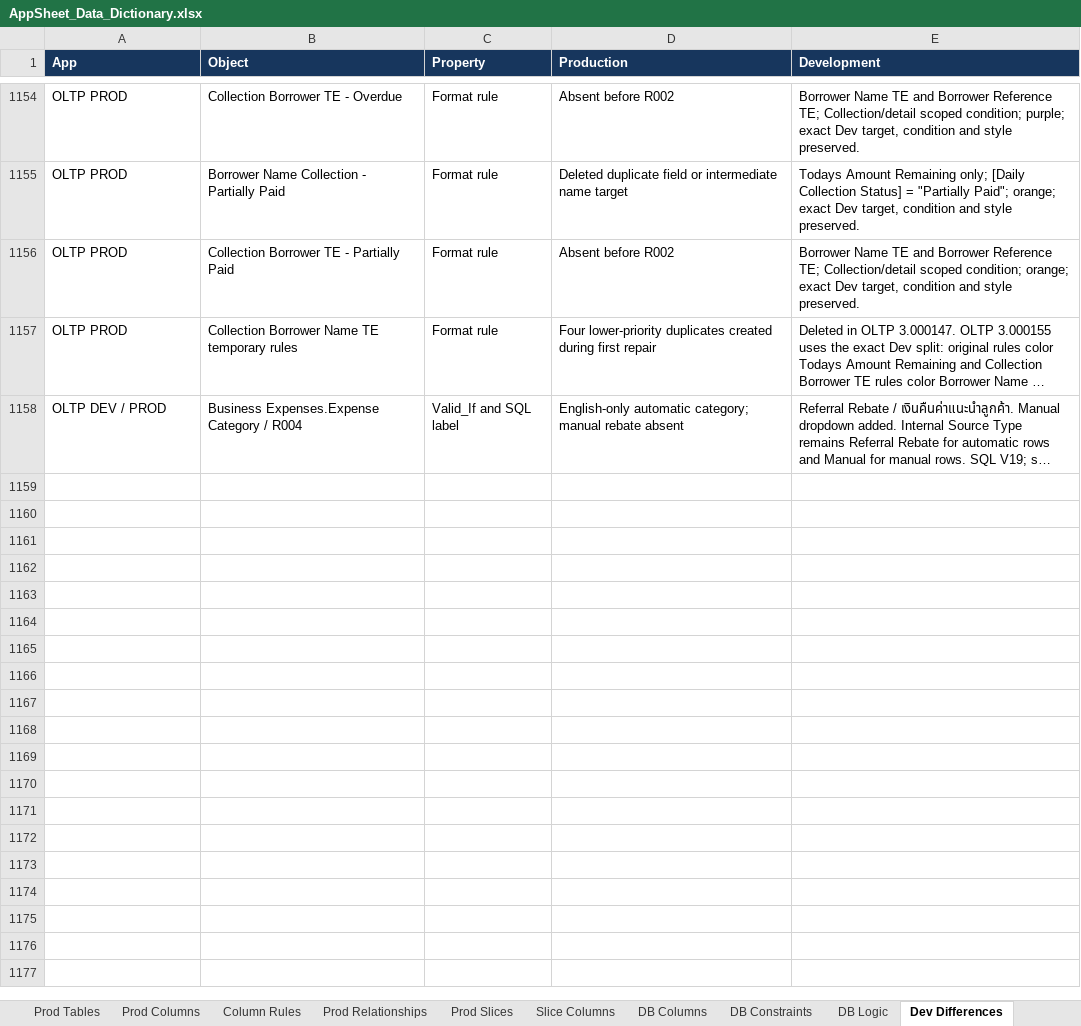
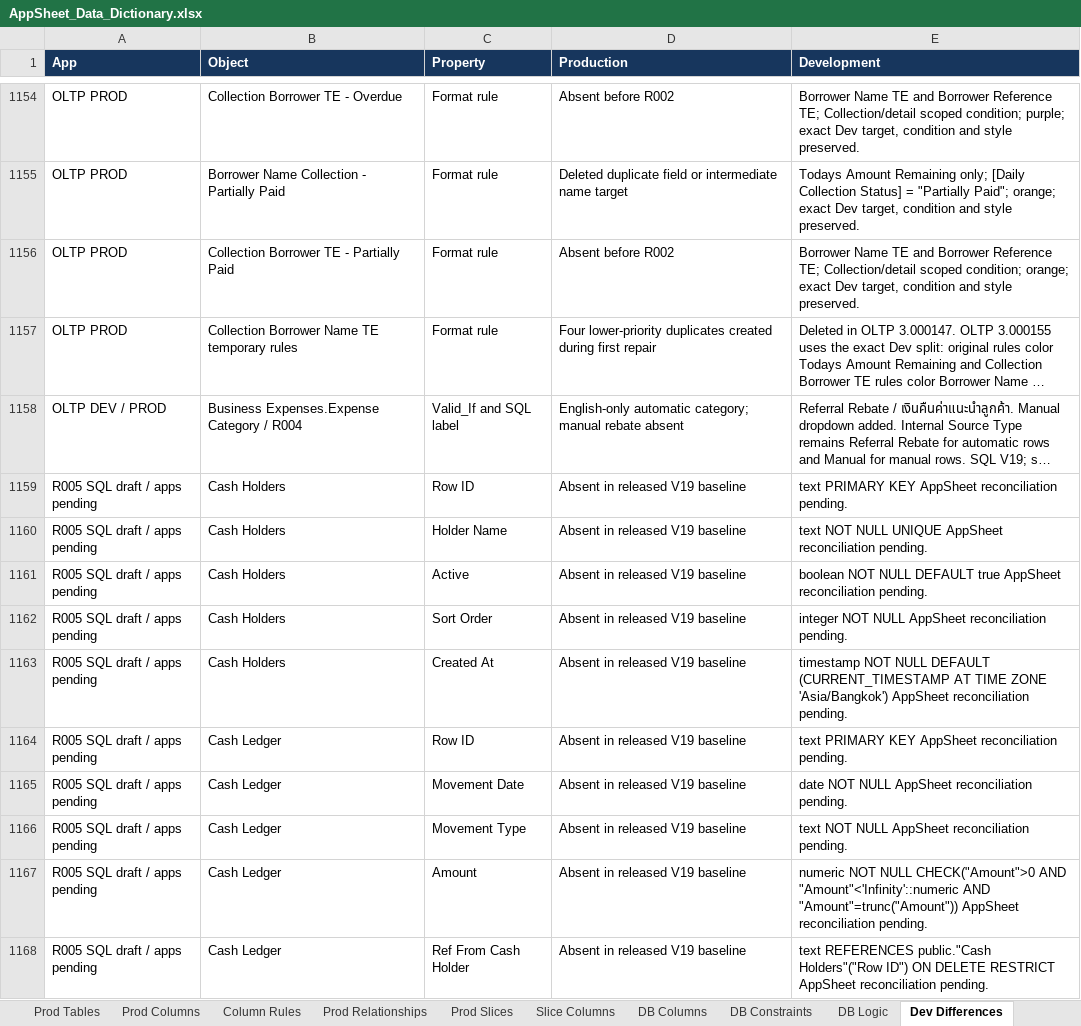
Before and after one commit to welct0407/MW-Credit-App, an Excel workbook: Documents/AppSheet_Data_Dictionary.xlsx, sheet Dev Differences, drawn as a sheet; only a part is shown, gaps mark what is left out; long unchanged cells end in …; values as stored, in another font and other column widths than the file's, no borders; the diff covers the shown part only; the diff names each change by its address in the sheet, - before the commit and + after, or states it on an @@ line.

```diff
--- a/Documents/AppSheet_Data_Dictionary.xlsx (sheet Dev Differences)
+++ b/Documents/AppSheet_Data_Dictionary.xlsx (sheet Dev Differences)
+row 1159: R005 SQL draft / apps pending | Cash Holders | Row ID | Absent in released V19 baseline | text PRIMARY KEY AppSheet reconciliation pending.
+row 1160: R005 SQL draft / apps pending | Cash Holders | Holder Name | Absent in released V19 baseline | text NOT NULL UNIQUE AppSheet reconciliation pending.
+row 1161: R005 SQL draft / apps pending | Cash Holders | Active | Absent in released V19 baseline | boolean NOT NULL DEFAULT true AppSheet reconciliation pending.
+row 1162: R005 SQL draft / apps pending | Cash Holders | Sort Order | Absent in released V19 baseline | integer NOT NULL AppSheet reconciliation pending.
+row 1163: R005 SQL draft / apps pending | Cash Holders | Created At | Absent in released V19 baseline | timestamp NOT NULL DEFAULT (CURRENT_TIMESTAMP AT TIME ZONE 'Asia/Bangkok') AppSheet reconciliation pending.
+row 1164: R005 SQL draft / apps pending | Cash Ledger | Row ID | Absent in released V19 baseline | text PRIMARY KEY AppSheet reconciliation pending.
+row 1165: R005 SQL draft / apps pending | Cash Ledger | Movement Date | Absent in released V19 baseline | date NOT NULL AppSheet reconciliation pending.
+row 1166: R005 SQL draft / apps pending | Cash Ledger | Movement Type | Absent in released V19 baseline | text NOT NULL AppSheet reconciliation pending.
+row 1167: R005 SQL draft / apps pending | Cash Ledger | Amount | Absent in released V19 baseline | numeric NOT NULL CHECK("Amount">0 AND "Amount"<'Infinity'::numeric AND "Amount"=trunc("Amount")) AppSheet reconciliation pending.
+row 1168: R005 SQL draft / apps pending | Cash Ledger | Ref From Cash Holder | Absent in released V19 baseline | text REFERENCES public."Cash Holders"("Row ID") ON DELETE RESTRICT AppSheet reconciliation pending.
```
Also changed, not shown: 24 added rows elsewhere in this sheet, 23 other files.
